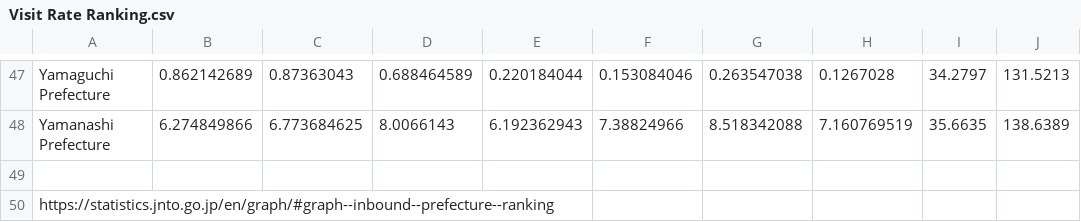
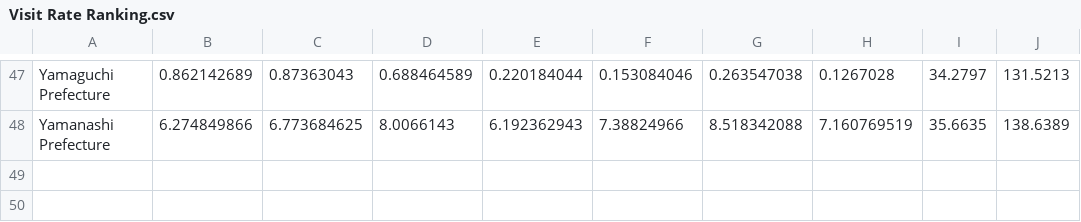
Before and after one commit to olivia-fu/mediamap, a CSV file: Visit Rate Ranking.csv, drawn as a sheet; only a part is shown, gaps mark what is left out.

Commit message:
deleted NAs

```diff
--- a/Visit Rate Ranking.csv
+++ b/Visit Rate Ranking.csv
@@ -48,3 +48 @@ Yamaguchi Prefecture,0.862142689,0.87363043,0.688464589,0.220184044,0.153084046,
 Yamanashi Prefecture,6.274849866,6.773684625,8.0066143,6.192362943,7.38824966,8.518342088,7.160769519,35.6635,138.6389
-,,,,,,,,,
-https://statistics.jnto.go.jp/en/graph/#graph--inbound--prefecture--ranking,,,,,,,,,
```
